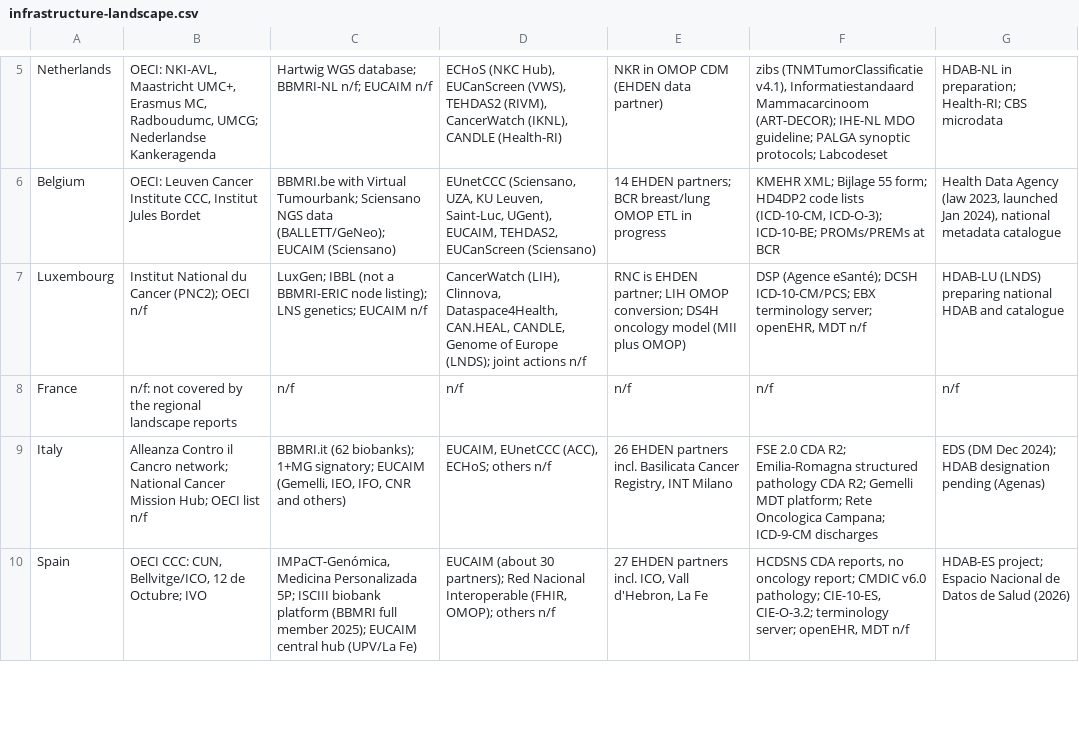
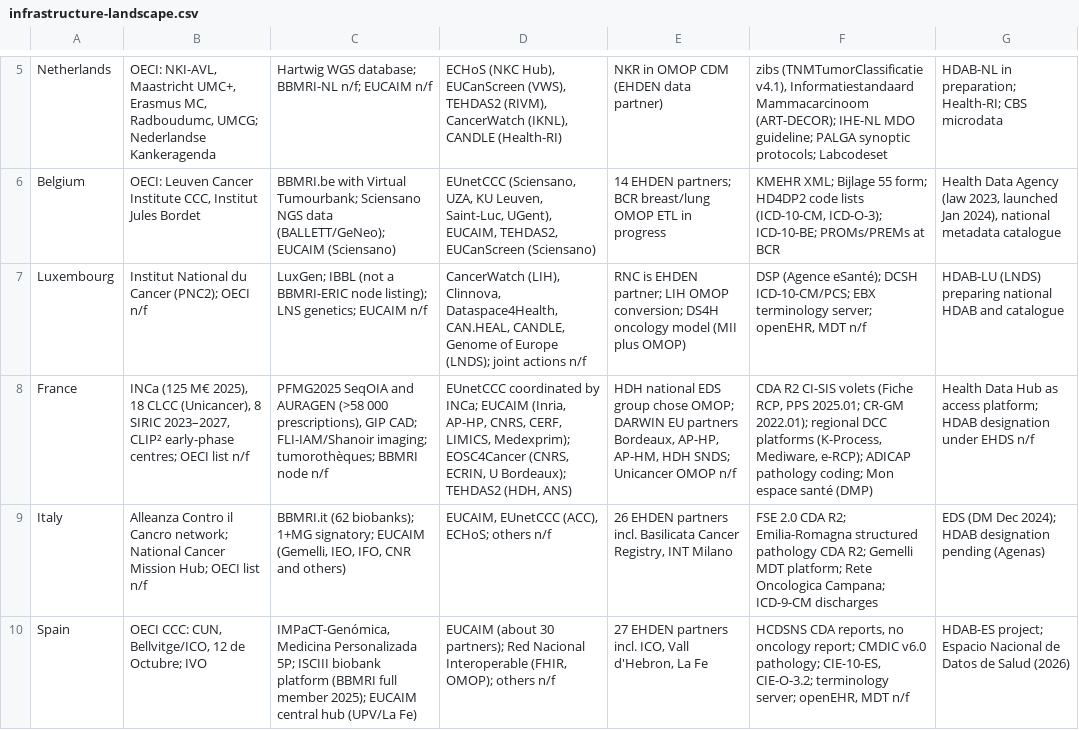
Before and after one commit to PHOENIX-Initiative-European-Cancer/european-cancer-data-landscape, a CSV file: data/infrastructure-landscape.csv, drawn as a sheet; only a part is shown, gaps mark what is left out; the diff names each change by its address in the sheet, - before the commit and + after, or states it on an @@ line.

```diff
--- a/data/infrastructure-landscape.csv
+++ b/data/infrastructure-landscape.csv
-B8: n/f: not covered by the regional landscape reports
+B8: INCa (125 M€ 2025), 18 CLCC (Unicancer), 8 SIRIC 2023–2027, CLIP² early-phase centres; OECI list n/f
-C8: n/f
+C8: PFMG2025 SeqOIA and AURAGEN (>58 000 prescriptions), GIP CAD; FLI-IAM/Shanoir imaging; tumorothèques; BBMRI node n/f
-D8: n/f
+D8: EUnetCCC coordinated by INCa; EUCAIM (Inria, AP-HP, CNRS, CERF, LIMICS, Medexprim); EOSC4Cancer (CNRS, ECRIN, U Bordeaux); TEHDAS2 (HDH, ANS)
-E8: n/f
+E8: HDH national EDS group chose OMOP; DARWIN EU partners Bordeaux, AP-HP, AP-HM, HDH SNDS; Unicancer OMOP n/f
-F8: n/f
+F8: CDA R2 CI-SIS volets (Fiche RCP, PPS 2025.01; CR-GM 2022.01); regional DCC platforms (K-Process, Mediware, e-RCP); ADICAP pathology coding; Mon espace santé (DMP)
-G8: n/f
+G8: Health Data Hub as access platform; HDAB designation under EHDS n/f
```
Also changed, not shown: data/registries-landscape.csv, data/terminology-landscape.csv, 9 other files.
